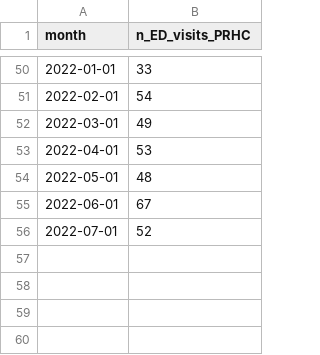
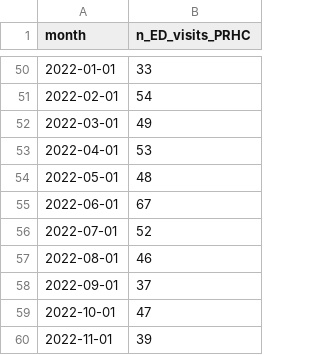
Before and after one commit to peterboroughpublichealth/public-data-opioid-EWSS, a CSV file: ED-visits-ACES/PRHC/ED_ACES_PRHC_by_month.csv, drawn as a sheet; only a part is shown, gaps mark what is left out; the diff names each change by its address in the sheet, - before the commit and + after, or states it on an @@ line.

Commit message:
Updated file with data from November 2022

```diff
--- a/ED-visits-ACES/PRHC/ED_ACES_PRHC_by_month.csv
+++ b/ED-visits-ACES/PRHC/ED_ACES_PRHC_by_month.csv
+row 57: 2022-08-01 | 46
+row 58: 2022-09-01 | 37
+row 59: 2022-10-01 | 47
+row 60: 2022-11-01 | 39
```
